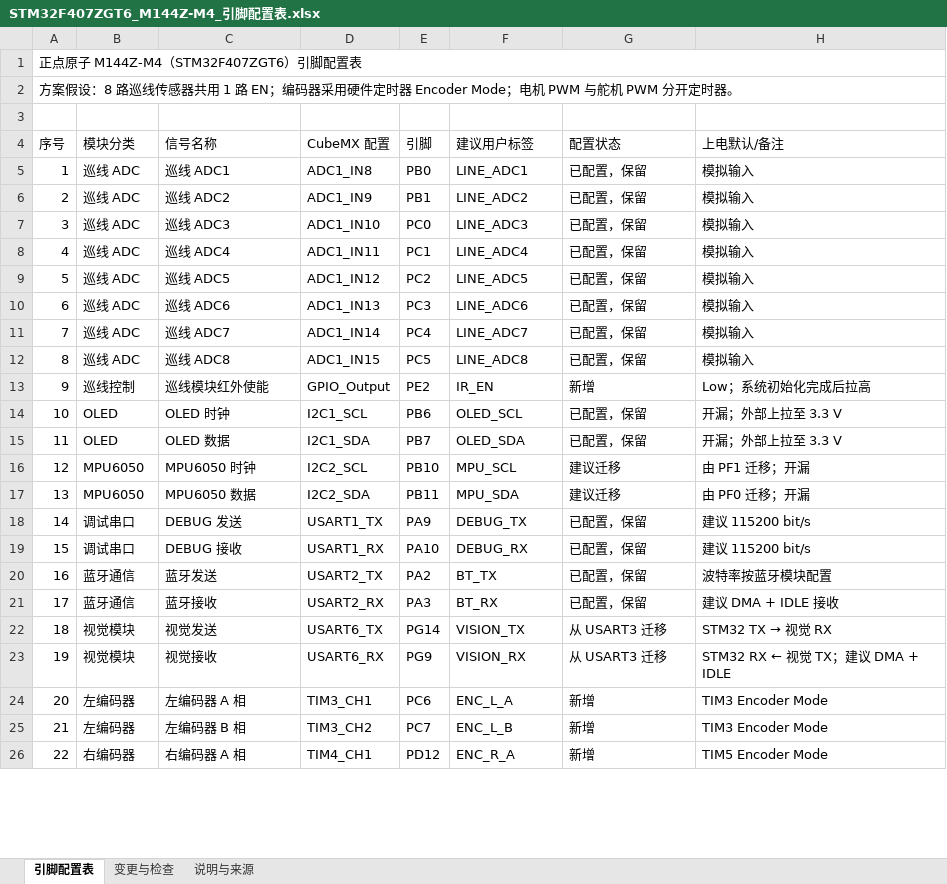
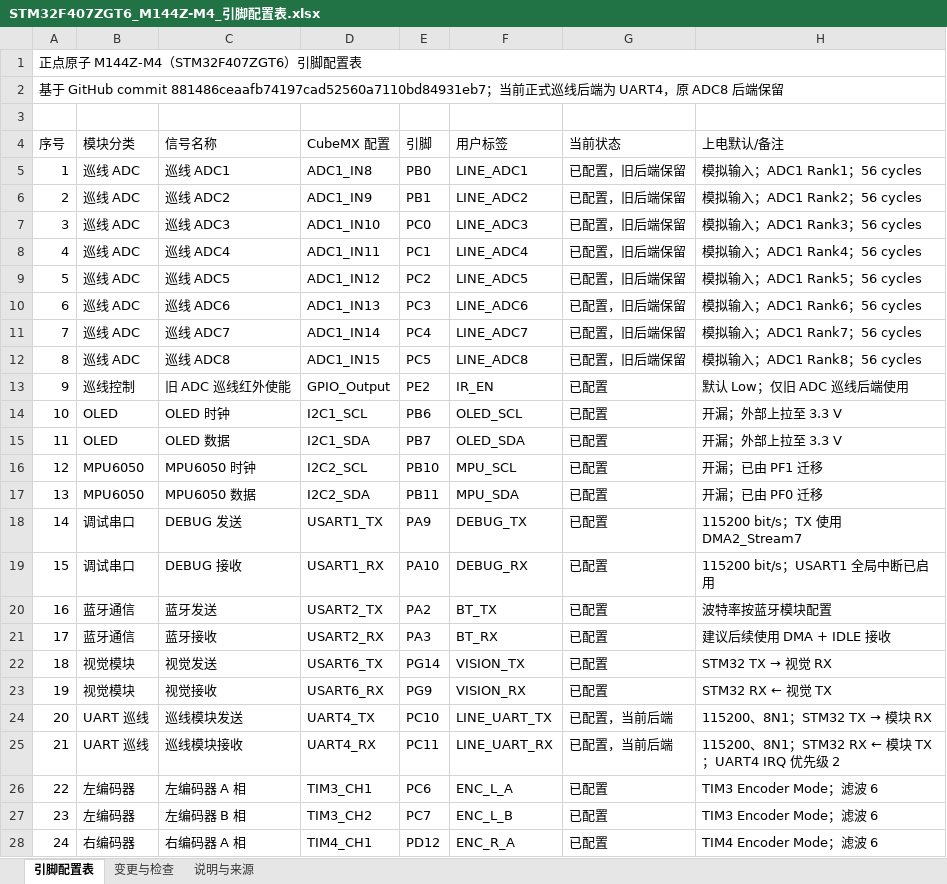
Before and after one commit to YWJimmy/2026H, an Excel workbook: docs/STM32F407ZGT6_M144Z-M4_引脚配置表.xlsx, sheet 引脚配置表, drawn as a sheet; only a part is shown; values as stored, in another font and other column widths than the file's, no cell formats; conditional formats and table styles not drawn; addresses are those after the commit; the diff covers the shown part only; the diff names each change by its address in the sheet, - before the commit and + after, or states it on an @@ line.

Commit message:
doc: 引脚配置表更新

```diff
--- a/docs/STM32F407ZGT6_M144Z-M4_引脚配置表.xlsx (sheet 引脚配置表)
+++ b/docs/STM32F407ZGT6_M144Z-M4_引脚配置表.xlsx (sheet 引脚配置表)
@@ column A (序号) renumbered between rows 2 and 37 @@
-F4: 建议用户标签
+F4: 用户标签
-G4: 配置状态
+G4: 当前状态
-G5:G12 (当前状态): 已配置，保留
+G5:G12 (当前状态): 已配置，旧后端保留
-H5 (上电默认/备注): 模拟输入
+H5 (上电默认/备注): 模拟输入；ADC1 Rank1；56 cycles
-H6 (上电默认/备注): 模拟输入
+H6 (上电默认/备注): 模拟输入；ADC1 Rank2；56 cycles
-H7 (上电默认/备注): 模拟输入
+H7 (上电默认/备注): 模拟输入；ADC1 Rank3；56 cycles
-H8 (上电默认/备注): 模拟输入
+H8 (上电默认/备注): 模拟输入；ADC1 Rank4；56 cycles
-H9 (上电默认/备注): 模拟输入
+H9 (上电默认/备注): 模拟输入；ADC1 Rank5；56 cycles
-H10 (上电默认/备注): 模拟输入
+H10 (上电默认/备注): 模拟输入；ADC1 Rank6；56 cycles
-H11 (上电默认/备注): 模拟输入
+H11 (上电默认/备注): 模拟输入；ADC1 Rank7；56 cycles
-H12 (上电默认/备注): 模拟输入
+H12 (上电默认/备注): 模拟输入；ADC1 Rank8；56 cycles
-C13 (信号名称): 巡线模块红外使能
+C13 (信号名称): 旧 ADC 巡线红外使能
-G13 (当前状态): 新增
+G13 (当前状态): 已配置
-H13 (上电默认/备注): Low；系统初始化完成后拉高
+H13 (上电默认/备注): 默认 Low；仅旧 ADC 巡线后端使用
-G14:G15 (当前状态): 已配置，保留
+G14:G15 (当前状态): 已配置
-G16:G17 (当前状态): 建议迁移
+G16:G17 (当前状态): 已配置
-H16 (上电默认/备注): 由 PF1 迁移；开漏
+H16 (上电默认/备注): 开漏；已由 PF1 迁移
-H17 (上电默认/备注): 由 PF0 迁移；开漏
+H17 (上电默认/备注): 开漏；已由 PF0 迁移
-G18:G21 (当前状态): 已配置，保留
+G18:G21 (当前状态): 已配置
-H18 (上电默认/备注): 建议 115200 bit/s
+H18 (上电默认/备注): 115200 bit/s；TX 使用 DMA2_Stream7
-H19 (上电默认/备注): 建议 115200 bit/s
+H19 (上电默认/备注): 115200 bit/s；USART1 全局中断已启用
-H21 (上电默认/备注): 建议 DMA + IDLE 接收
+H21 (上电默认/备注): 建议后续使用 DMA + IDLE 接收
-G22:G23 (当前状态): 从 USART3 迁移
+G22:G23 (当前状态): 已配置
-H23 (上电默认/备注): STM32 RX ← 视觉 TX；建议 DMA + IDLE
+H23 (上电默认/备注): STM32 RX ← 视觉 TX
+row 24: 20 | UART 巡线 | 巡线模块发送 | UART4_TX | PC10 | LINE_UART_TX | 已配置，当前后端 | 115200、8N1；STM32 TX → 模块 RX
+row 25: 21 | UART 巡线 | 巡线模块接收 | UART4_RX | PC11 | LINE_UART_RX | 已配置，当前后端 | 115200、8N1；STM32 RX ← 模块 TX；UART4 IRQ 优先级 2
-G26:G28 (当前状态): 新增
+G26:G28 (当前状态): 已配置
-H26:H27 (上电默认/备注): TIM3 Encoder Mode
+H26:H27 (上电默认/备注): TIM3 Encoder Mode；滤波 6
-H28 (上电默认/备注): TIM5 Encoder Mode
+H28 (上电默认/备注): TIM4 Encoder Mode；滤波 6
```
Also changed, not shown: 5 added rows and 26 edited cells elsewhere in this sheet, sheet 变更与检查, sheet 说明与来源, cell formats.
